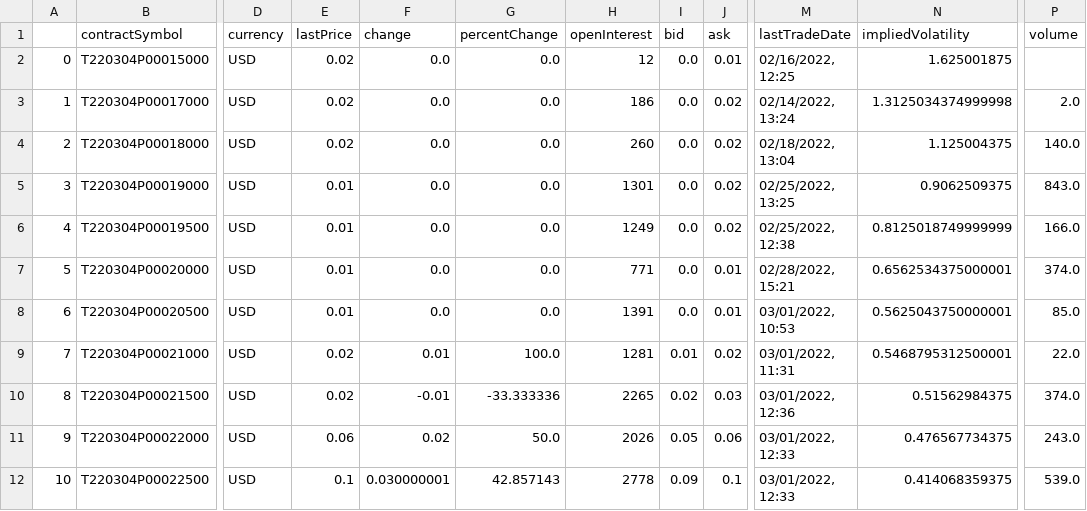
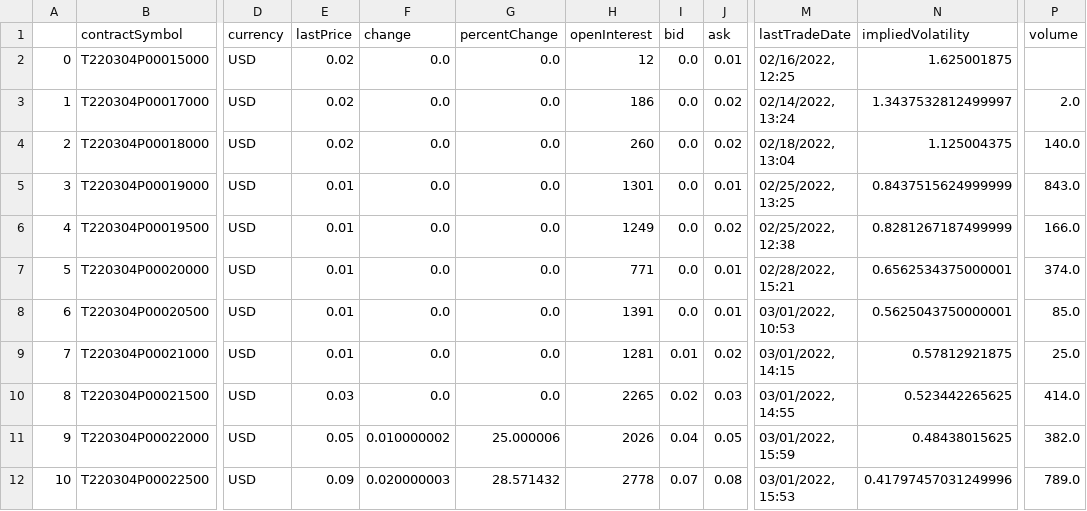
Before and after one commit to danielwd74/Yahoo_finance_api_analyzer, a CSV file: put_options/2022-03-01_T_P.csv, drawn as a sheet; only a part is shown, gaps mark what is left out; the diff covers the shown part only; the diff names each change by its address in the sheet, - before the commit and + after, or states it on an @@ line.

```diff
--- a/put_options/2022-03-01_T_P.csv
+++ b/put_options/2022-03-01_T_P.csv
-N3 (impliedVolatility): 1.3125034374999998
+N3 (impliedVolatility): 1.3437532812499997
-J5 (ask): 0.02
+J5 (ask): 0.01
-N5 (impliedVolatility): 0.9062509375
+N5 (impliedVolatility): 0.8437515624999999
-N6 (impliedVolatility): 0.8125018749999999
+N6 (impliedVolatility): 0.8281267187499999
-E9 (lastPrice): 0.02
+E9 (lastPrice): 0.01
-F9 (change): 0.01
+F9 (change): 0.0
-G9 (percentChange): 100.0
+G9 (percentChange): 0.0
-M9 (lastTradeDate): 03/01/2022, 11:31
+M9 (lastTradeDate): 03/01/2022, 14:15
-N9 (impliedVolatility): 0.5468795312500001
+N9 (impliedVolatility): 0.57812921875
-P9 (volume): 22.0
+P9 (volume): 25.0
-E10 (lastPrice): 0.02
+E10 (lastPrice): 0.03
-F10 (change): -0.01
+F10 (change): 0.0
-G10 (percentChange): -33.333336
+G10 (percentChange): 0.0
-M10 (lastTradeDate): 03/01/2022, 12:36
+M10 (lastTradeDate): 03/01/2022, 14:55
-N10 (impliedVolatility): 0.51562984375
+N10 (impliedVolatility): 0.523442265625
-P10 (volume): 374.0
+P10 (volume): 414.0
-E11 (lastPrice): 0.06
+E11 (lastPrice): 0.05
-F11 (change): 0.02
+F11 (change): 0.010000002
-G11 (percentChange): 50.0
+G11 (percentChange): 25.000006
-I11 (bid): 0.05
+I11 (bid): 0.04
-J11 (ask): 0.06
+J11 (ask): 0.05
-M11 (lastTradeDate): 03/01/2022, 12:33
+M11 (lastTradeDate): 03/01/2022, 15:59
-N11 (impliedVolatility): 0.476567734375
+N11 (impliedVolatility): 0.48438015625
-P11 (volume): 243.0
+P11 (volume): 382.0
-E12 (lastPrice): 0.1
+E12 (lastPrice): 0.09
-F12 (change): 0.030000001
+F12 (change): 0.020000003
-G12 (percentChange): 42.857143
+G12 (percentChange): 28.571432
-I12 (bid): 0.09
+I12 (bid): 0.07
-J12 (ask): 0.1
+J12 (ask): 0.08
-M12 (lastTradeDate): 03/01/2022, 12:33
+M12 (lastTradeDate): 03/01/2022, 15:53
-N12 (impliedVolatility): 0.414068359375
+N12 (impliedVolatility): 0.41797457031249996
-P12 (volume): 539.0
+P12 (volume): 789.0
```
Also changed, not shown: 102 edited cells elsewhere in this file, 3 other files.
